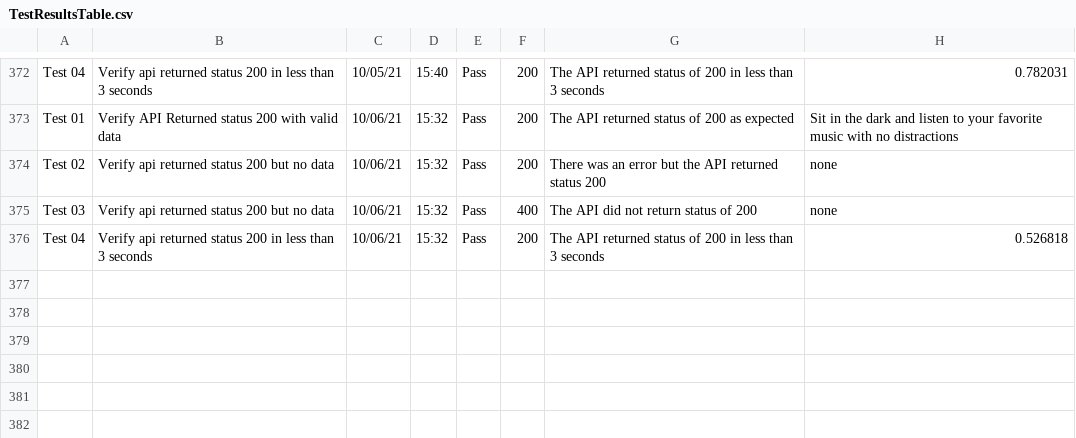
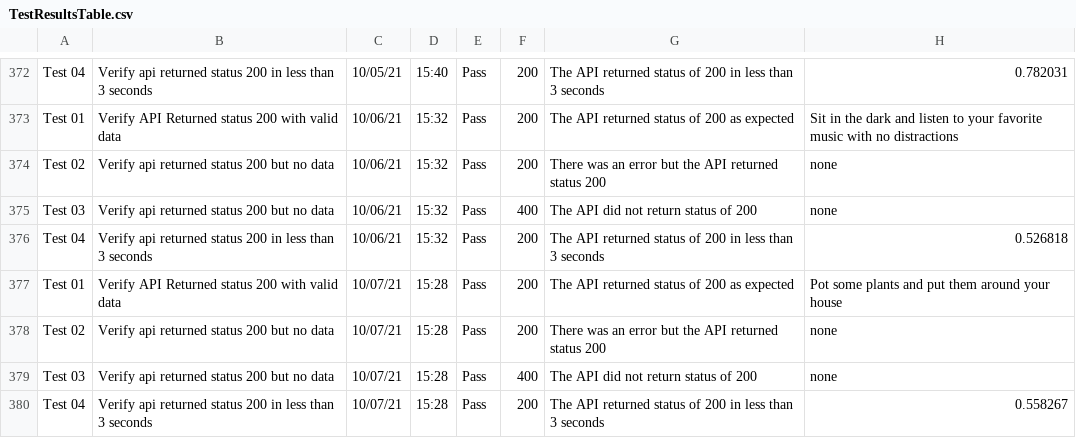
Before and after one commit to libcarter/libcarter.github.io, a CSV file: TestResultsTable.csv, drawn as a sheet; only a part is shown, gaps mark what is left out.

```diff
--- a/TestResultsTable.csv
+++ b/TestResultsTable.csv
@@ -376 +376,5 @@ Test 03,Verify api returned status 200 but no data,10/06/21,15:32,Pass,400,The A
 Test 04,Verify api returned status 200 in less than 3 seconds,10/06/21,15:32,Pass,200,The API returned status of 200 in less than 3 seconds,0.526818
+Test 01,Verify API Returned status 200 with valid data,10/07/21,15:28,Pass,200,The API returned status of 200 as expected,Pot some plants and put them around your house
+Test 02,Verify api returned status 200 but no data,10/07/21,15:28,Pass,200,There was an error but the API returned status 200,none
+Test 03,Verify api returned status 200 but no data,10/07/21,15:28,Pass,400,The API did not return status of 200,none
+Test 04,Verify api returned status 200 in less than 3 seconds,10/07/21,15:28,Pass,200,The API returned status of 200 in less than 3 seconds,0.558267
```
Also changed, not shown: 2 other files.
